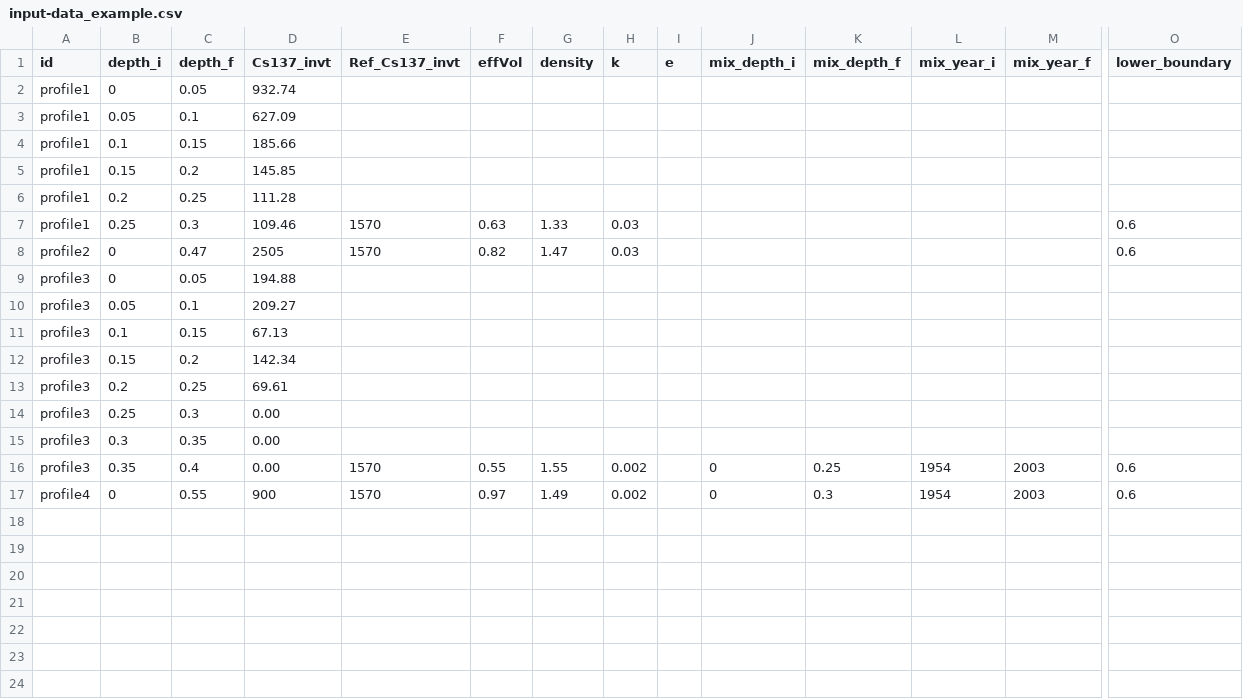
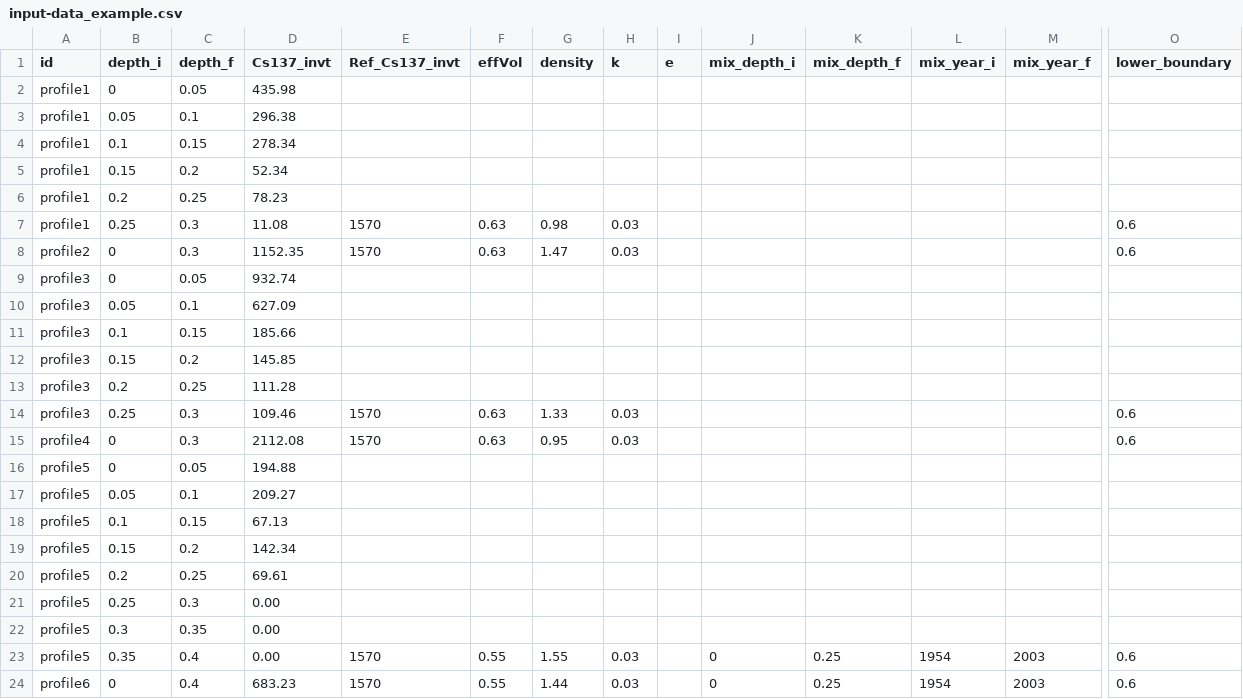
Before and after one commit to eead-csic-eesa/RadEro, a CSV file: inst/extdata/input-data_example.csv, drawn as a sheet; only a part is shown, gaps mark what is left out; addresses are those after the commit; rows hold the shown columns only; the diff names each change by its address in the sheet, - before the commit and + after, or states it on an @@ line.

Commit message:
RadEro _ v1.0.8 - 2025-05
v1.0.8 - 2025-03-28
Adjusted default input parameters in example CONFIG files, extending the range for estimating redistribution rates (e).
Added new example files for estimating reference inventory: input-data_example_reference.csv and input-config_example_reference.js.
These new examples function similarly to the existing input-config_example.js and input-data_example.csv.

```diff
--- a/inst/extdata/input-data_example.csv
+++ b/inst/extdata/input-data_example.csv
-D2 (Cs137_invt): 932.74
+D2 (Cs137_invt): 435.98
-D3 (Cs137_invt): 627.09
+D3 (Cs137_invt): 296.38
-D4 (Cs137_invt): 185.66
+D4 (Cs137_invt): 278.34
-D5 (Cs137_invt): 145.85
+D5 (Cs137_invt): 52.34
-D6 (Cs137_invt): 111.28
+D6 (Cs137_invt): 78.23
-D7 (Cs137_invt): 109.46
+D7 (Cs137_invt): 11.08
-G7 (density): 1.33
+G7 (density): 0.98
-C8 (depth_f): 0.47
+C8 (depth_f): 0.3
-D8 (Cs137_invt): 2505
+D8 (Cs137_invt): 1152.35
-F8 (effVol): 0.82
+F8 (effVol): 0.63
-D9 (Cs137_invt): 194.88
+D9 (Cs137_invt): 932.74
-D10 (Cs137_invt): 209.27
+D10 (Cs137_invt): 627.09
-D11 (Cs137_invt): 67.13
+D11 (Cs137_invt): 185.66
-D12 (Cs137_invt): 142.34
+D12 (Cs137_invt): 145.85
-D13 (Cs137_invt): 69.61
+D13 (Cs137_invt): 111.28
+row 14: profile3 | 0.25 | 0.3 | 109.46 | 1570 | 0.63 | 1.33 | 0.03 |  |  |  |  |  | 0.6
+row 15: profile4 | 0 | 0.3 | 2112.08 | 1570 | 0.63 | 0.95 | 0.03 |  |  |  |  |  | 0.6
+row 16: profile5 | 0 | 0.05 | 194.88
+row 17: profile5 | 0.05 | 0.1 | 209.27
+row 18: profile5 | 0.1 | 0.15 | 67.13
+row 19: profile5 | 0.15 | 0.2 | 142.34
+row 20: profile5 | 0.2 | 0.25 | 69.61
-A21:A23 (id): profile3
+A21:A23 (id): profile5
-H23:H24 (k): 0.002
+H23:H24 (k): 0.03
-A24 (id): profile4
+A24 (id): profile6
-C24 (depth_f): 0.55
+C24 (depth_f): 0.4
-D24 (Cs137_invt): 900
+D24 (Cs137_invt): 683.23
-F24 (effVol): 0.97
+F24 (effVol): 0.55
-G24 (density): 1.49
+G24 (density): 1.44
-K24 (mix_depth_f): 0.3
+K24 (mix_depth_f): 0.25
```
Also changed, not shown: 10 other files.
